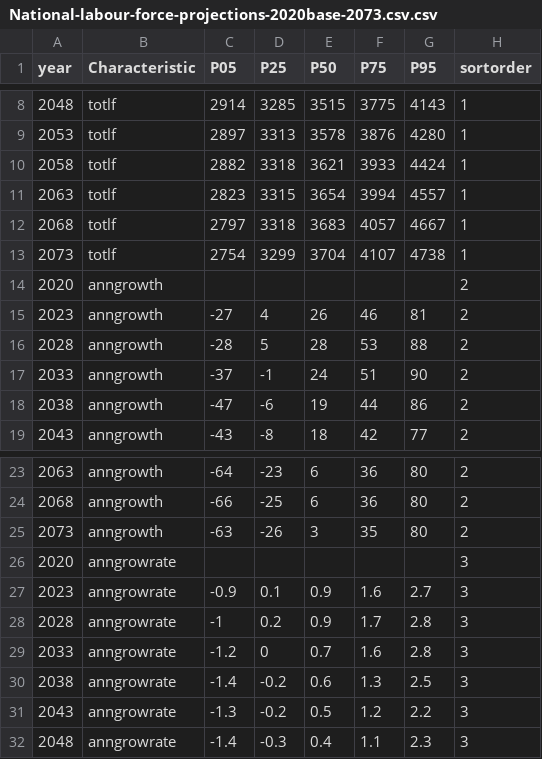
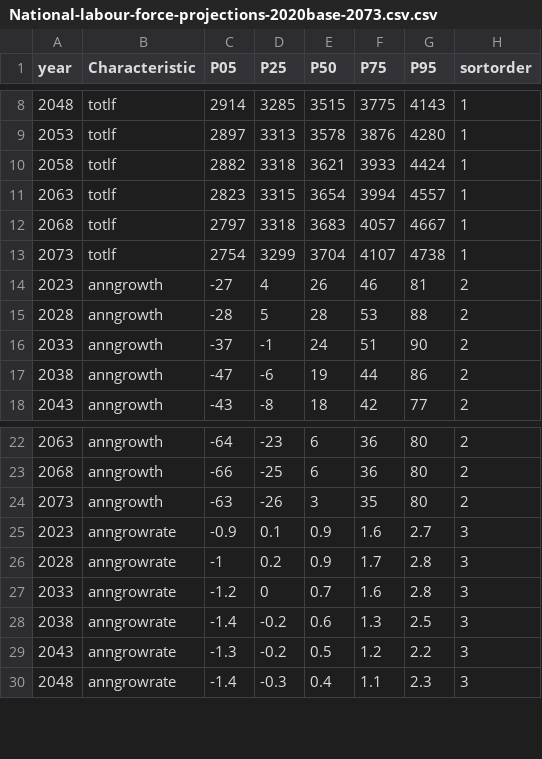
Before and after one commit to vijaysan5/San-s-DataScience, a CSV file: ds csv files/National-labour-force-projections-2020base-2073.csv.csv, drawn as a sheet; only a part is shown, gaps mark what is left out.

```diff
--- a/ds csv files/National-labour-force-projections-2020base-2073.csv.csv
+++ b/ds csv files/National-labour-force-projections-2020base-2073.csv.csv
@@ -13,3 +13,2 @@ year,Characteristic,P05,P25,P50,P75,P95,sortorder
 2073,totlf,2754,3299,3704,4107,4738,1
-2020,anngrowth,,,,,,2
 2023,anngrowth,-27,4,26,46,81,2
@@ -25,3 +24,2 @@ year,Characteristic,P05,P25,P50,P75,P95,sortorder
 2073,anngrowth,-63,-26,3,35,80,2
-2020,anngrowrate,,,,,,3
 2023,anngrowrate,-0.9,0.1,0.9,1.6,2.7,3
```
Also changed, not shown: 1 other file.
